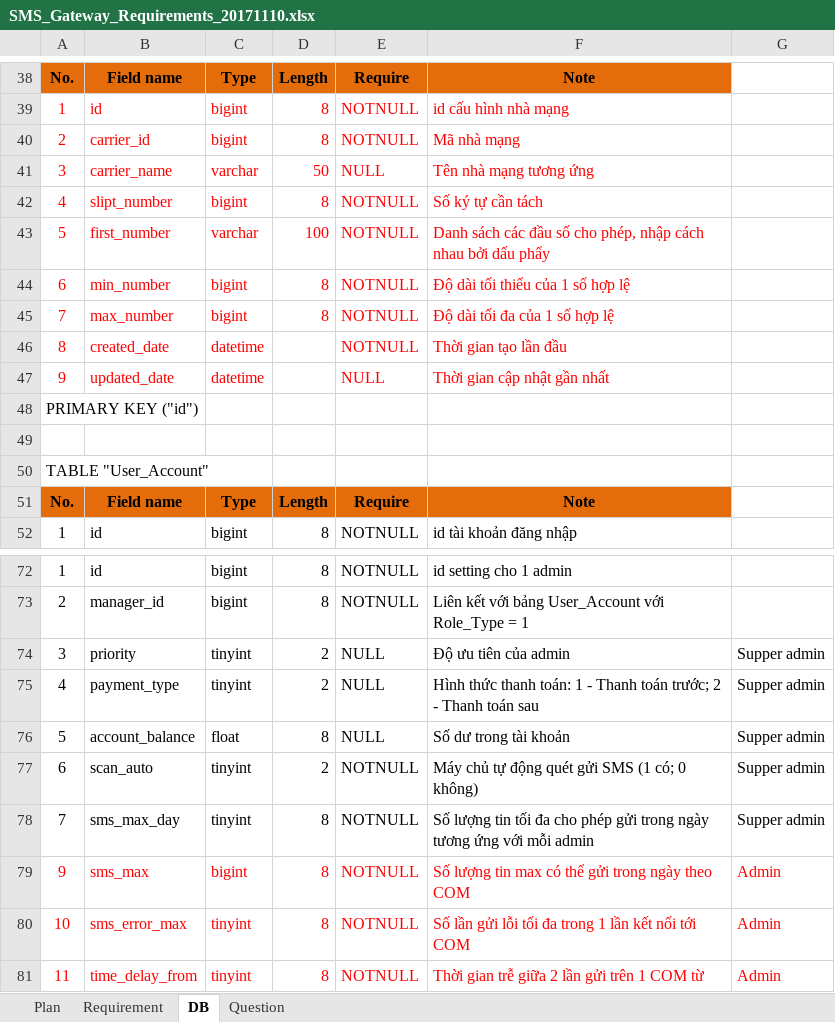
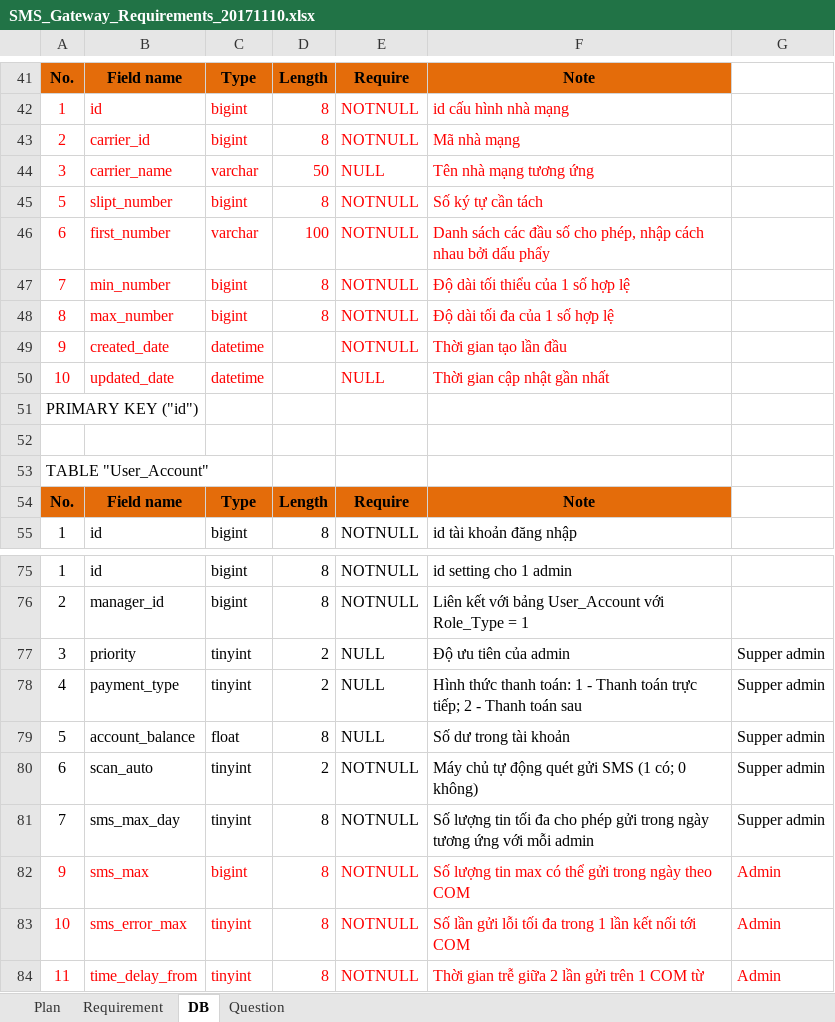
Before and after one commit to hoatrangnv/sms_gateway, an Excel workbook: reque/SMS_Gateway_Requirements_20171110.xlsx, sheet DB, drawn as a sheet; only a part is shown, gaps mark what is left out; values as stored, in another font and other column widths than the file's, no borders; addresses are those after the commit; the diff covers the shown part only; the diff names each change by its address in the sheet, - before the commit and + after, or states it on an @@ line.

```diff
--- a/reque/SMS_Gateway_Requirements_20171110.xlsx (sheet DB)
+++ b/reque/SMS_Gateway_Requirements_20171110.xlsx (sheet DB)
-A45: 4
+A45: 5
-A46: 5
+A46: 6
-A47: 6
+A47: 7
-A48: 7
+A48: 8
-A49: 8
+A49: 9
-A50: 9
+A50: 10
-F78: …Thanh toán trước; 2 -…
+F78: …Thanh toán trực tiếp; 2 -…
```
Also changed, not shown: 5 added rows, 20 edited cells and cell formats elsewhere in this sheet, sheet Plan, sheet Requirement.
